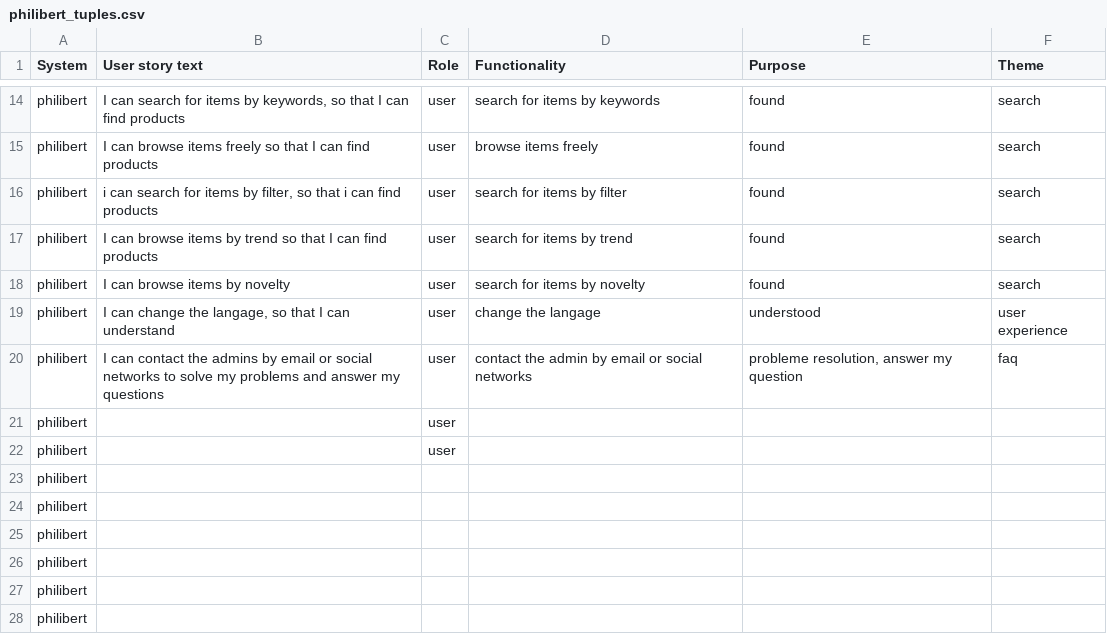
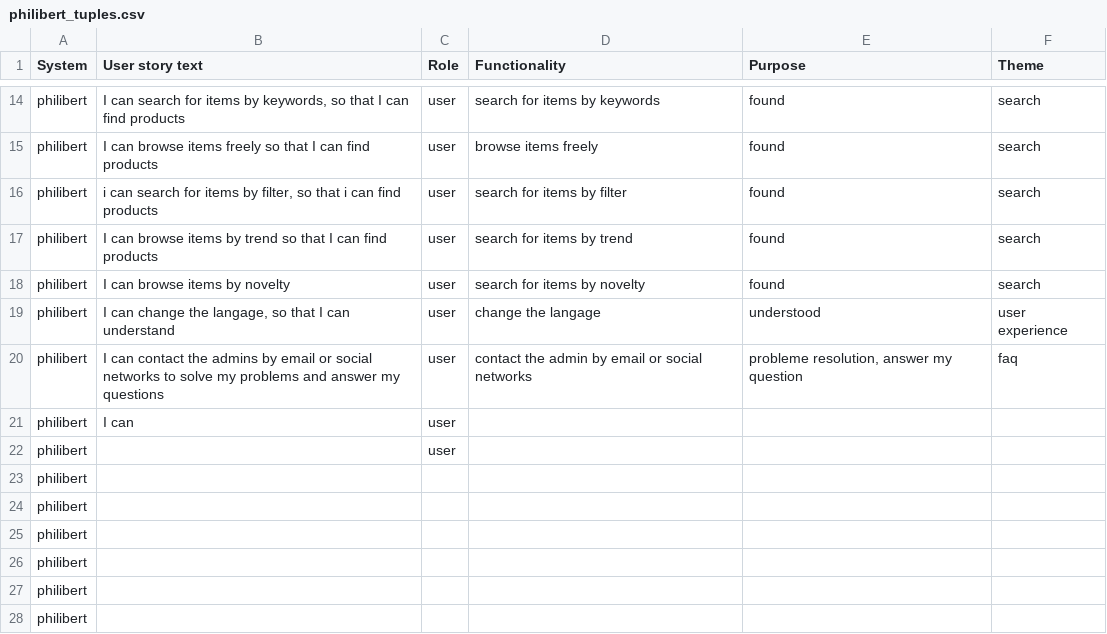
Before and after one commit to CorentinFW/Prog-S4, a CSV file: projetjava/philibert_tuples.csv, drawn as a sheet; only a part is shown, gaps mark what is left out.

```diff
--- a/projetjava/philibert_tuples.csv
+++ b/projetjava/philibert_tuples.csv
@@ -20,3 +20,3 @@ philibert;I can change the langage, so that I can understand ;user;change the la
 philibert;I can contact the admins by email or social networks to solve my problems and answer my questions;user;contact the admin by email or social networks;probleme resolution, answer my question;faq
-philibert;;user;;;
+philibert;I can ;user;;;
 philibert;;user;;;
```
Also changed, not shown: 3 other files.
